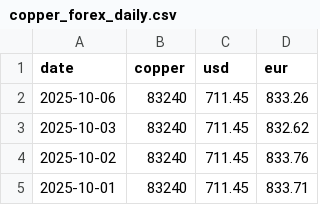
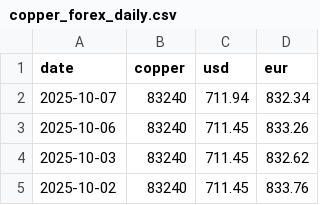
Before and after one commit to Peterye0817/copper-price-data, a CSV file: copper_forex_daily.csv, drawn as a sheet; only a part is shown; the shorter side is filled out with more unchanged rows.

```diff
--- a/copper_forex_daily.csv
+++ b/copper_forex_daily.csv
@@ -1,2 +1,3 @@
 date,copper,usd,eur
+2025-10-07,83240,711.94,832.34
 2025-10-06,83240,711.45,833.26
```
